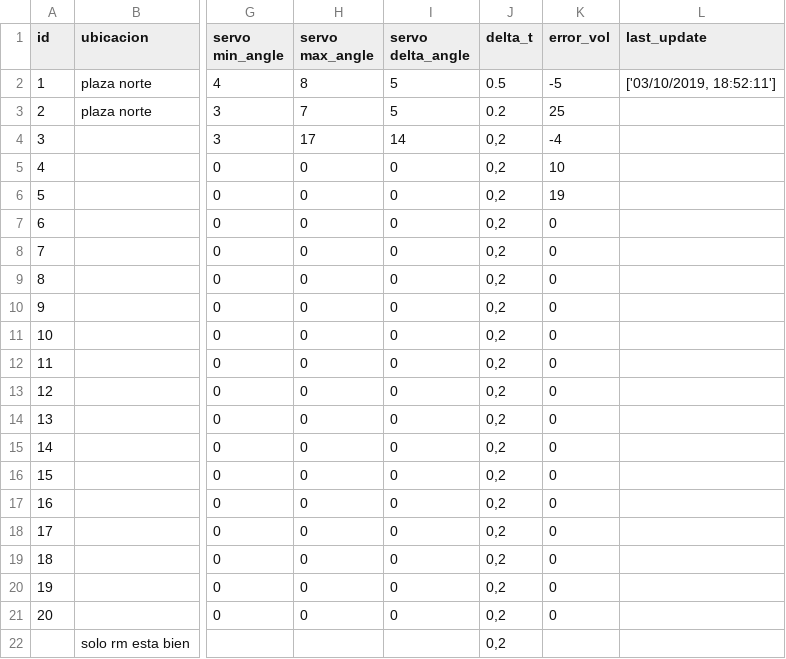
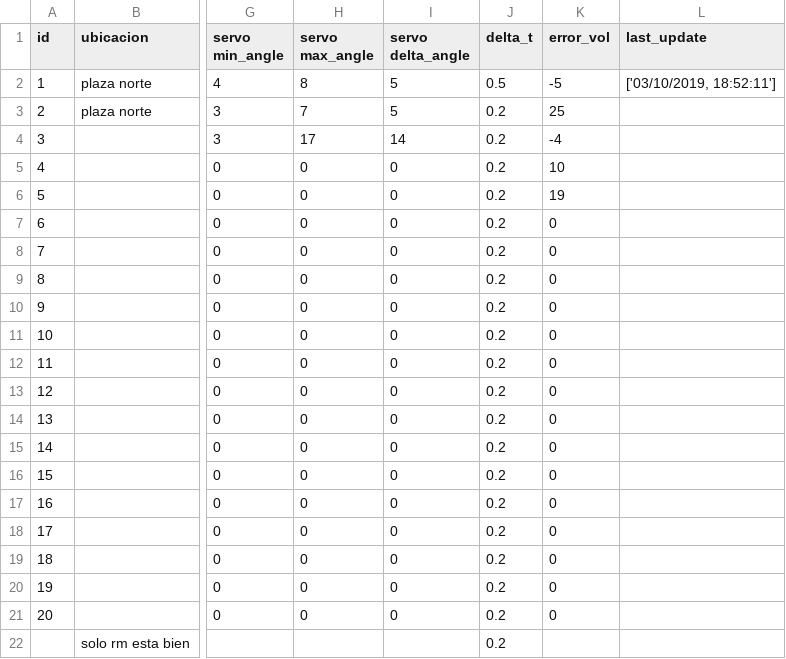
Before and after one commit to analyzerlabs/DOSIFICADOR, a CSV file: data.csv, drawn as a sheet; only a part is shown, gaps mark what is left out; the diff names each change by its address in the sheet, - before the commit and + after, or states it on an @@ line.

Commit message:
Update data.csv

```diff
--- a/data.csv
+++ b/data.csv
-J4:J22 (delta_t): 0,2
+J4:J22 (delta_t): 0.2
```
